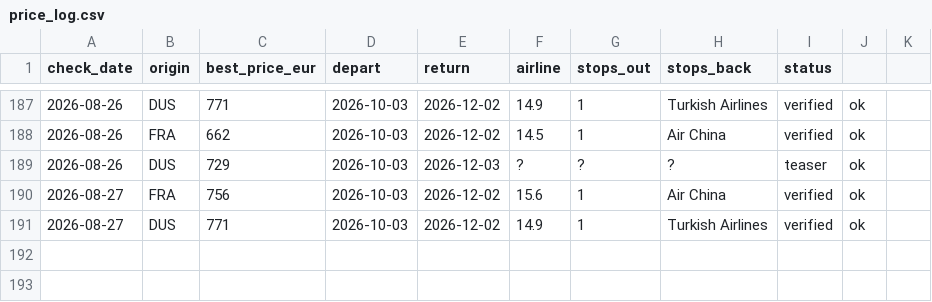
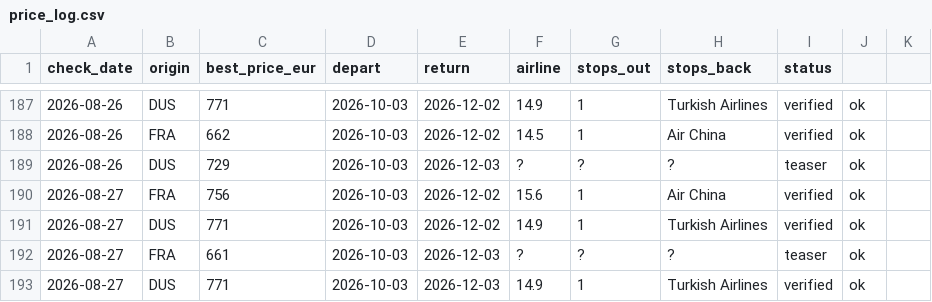
Before and after one commit to Ewuitz/flight-price-checker, a CSV file: price_log.csv, drawn as a sheet; only a part is shown, gaps mark what is left out; the diff names each change by its address in the sheet, - before the commit and + after, or states it on an @@ line.

```diff
--- a/price_log.csv
+++ b/price_log.csv
+row 192: 2026-08-27 | FRA | 661 | 2026-10-03 | 2026-12-03 | ? | ? | ? | teaser | ok
+row 193: 2026-08-27 | DUS | 771 | 2026-10-03 | 2026-12-03 | 14.9 | 1 | Turkish Airlines | verified | ok
```
Also changed, not shown: 1 other file.
